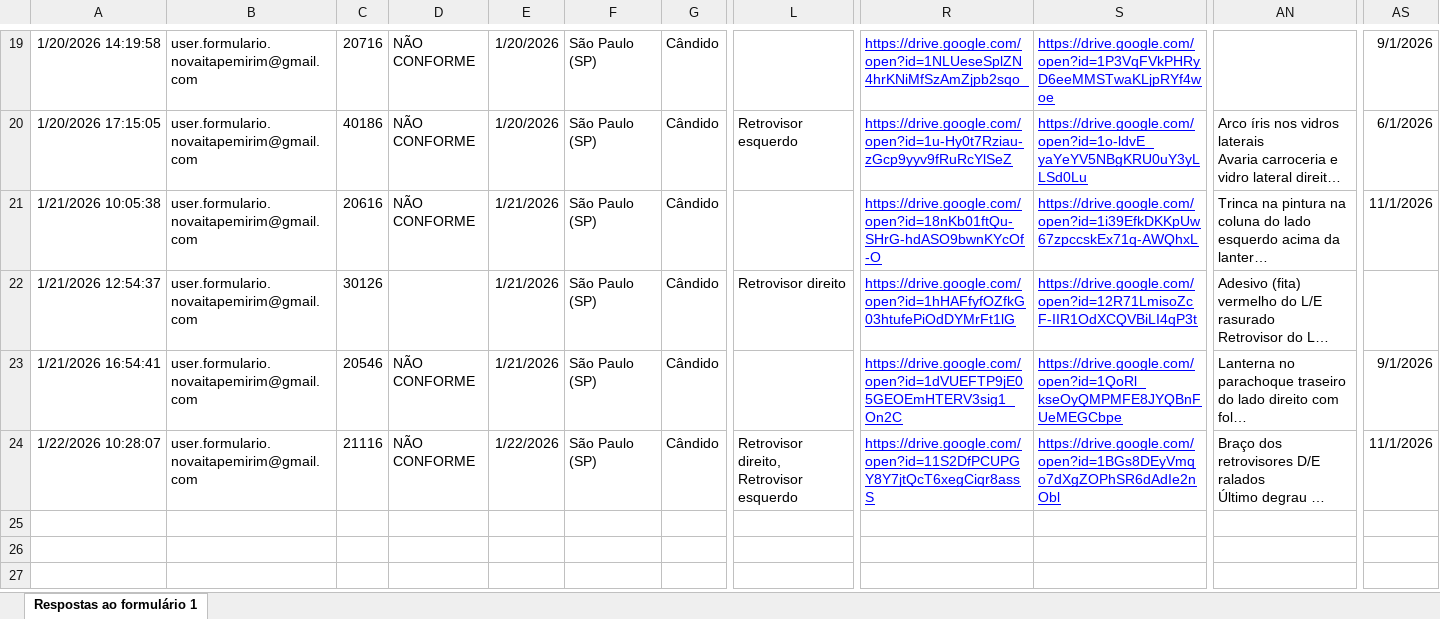
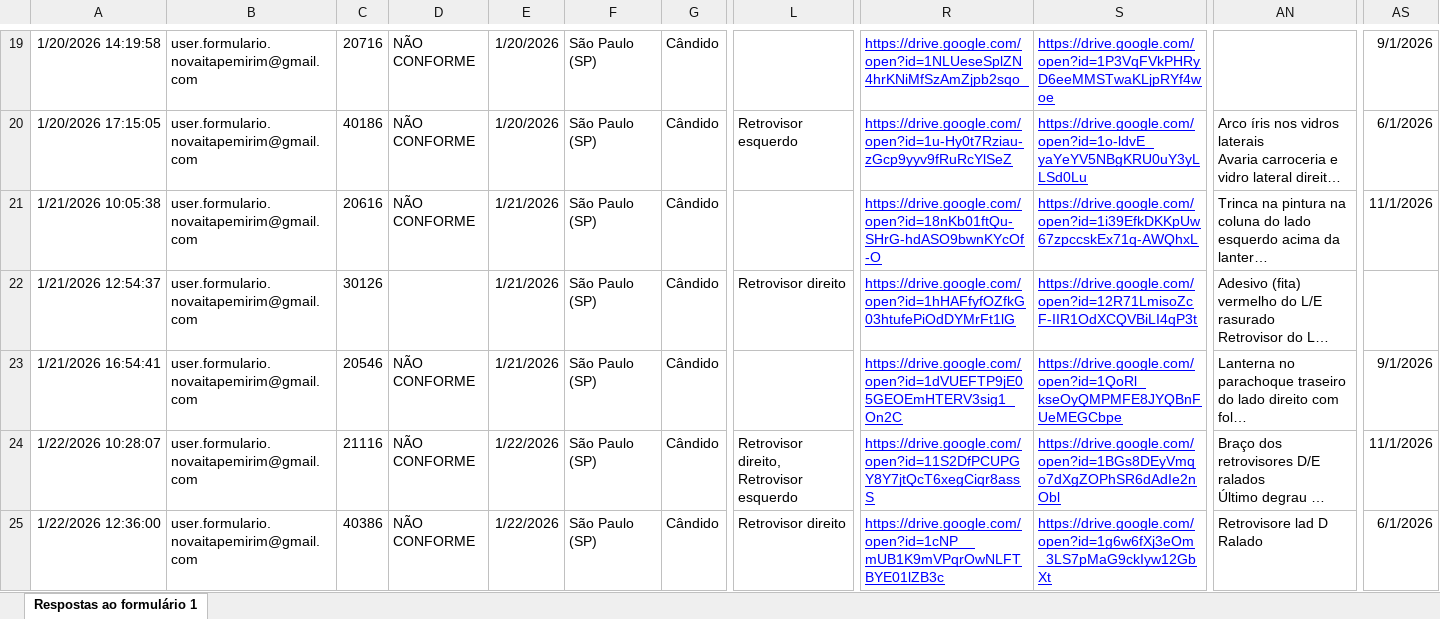
Before and after one commit to Vinipurcinelli-hub/Checklist, an Excel workbook: base_de_dados.xlsx, sheet Respostas ao formulário 1, drawn as a sheet; only a part is shown, gaps mark what is left out; long unchanged cells end in …; values as stored, in another font and other column widths than the file's, no borders; table styles not drawn; rows hold the shown columns only; the diff names each change by its address in the sheet, - before the commit and + after, or states it on an @@ line.

Commit message:
Add files via upload

```diff
--- a/base_de_dados.xlsx (sheet Respostas ao formulário 1)
+++ b/base_de_dados.xlsx (sheet Respostas ao formulário 1)
+row 25: 1/22/2026 12:36:00 | user.formulario.novaitapemirim@gmail.com | 40386 | NÃO CONFORME | 1/22/2026 | São Paulo (SP) | Cândido | Retrovisor direito | https://drive.google.com/open?id=1cNP__mUB1K9mVPqrOwNLFTBYE01lZB3c | https://drive.google.com/open?id=1g6w6fXj3eOm_3LS7pMaG9ckIyw12GbXt | Retrovisore lad D Ralado | 6/1/2026
```
